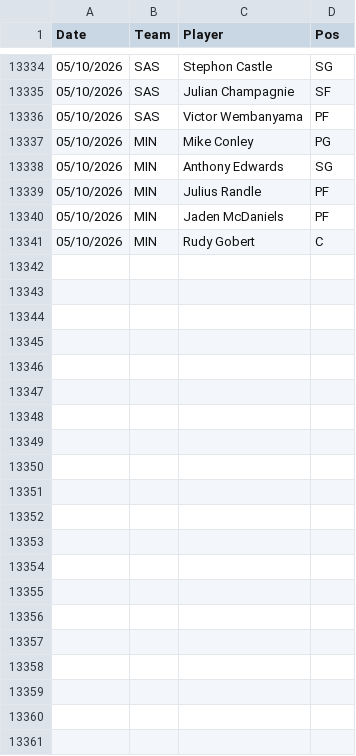
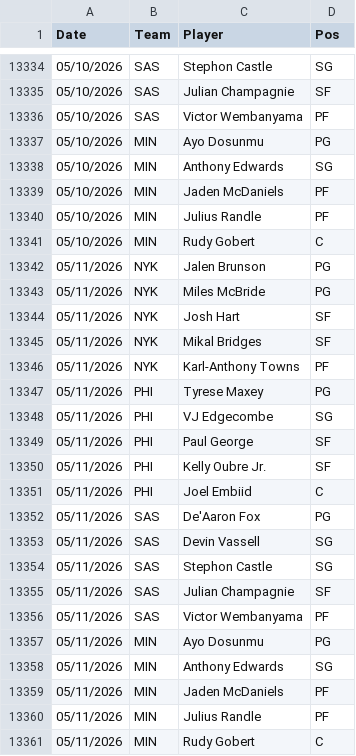
Before and after one commit to Relenes510/fantasy_basketball, a CSV file: tables/2025/daily_lineups.csv, drawn as a sheet; only a part is shown, gaps mark what is left out; the diff covers the shown part only.

```diff
--- a/tables/2025/daily_lineups.csv
+++ b/tables/2025/daily_lineups.csv
@@ -13336,6 +13336,26 @@ Date,Team,Player,Pos
 05/10/2026,SAS,Victor Wembanyama,PF
-05/10/2026,MIN,Mike Conley,PG
+05/10/2026,MIN,Ayo Dosunmu,PG
 05/10/2026,MIN,Anthony Edwards,SG
+05/10/2026,MIN,Jaden McDaniels,PF
 05/10/2026,MIN,Julius Randle,PF
-05/10/2026,MIN,Jaden McDaniels,PF
 05/10/2026,MIN,Rudy Gobert,C
+05/11/2026,NYK,Jalen Brunson,PG
+05/11/2026,NYK,Miles McBride,PG
+05/11/2026,NYK,Josh Hart,SF
+05/11/2026,NYK,Mikal Bridges,SF
+05/11/2026,NYK,Karl-Anthony Towns,PF
+05/11/2026,PHI,Tyrese Maxey,PG
+05/11/2026,PHI,VJ Edgecombe,SG
+05/11/2026,PHI,Paul George,SF
+05/11/2026,PHI,Kelly Oubre Jr.,SF
+05/11/2026,PHI,Joel Embiid,C
+05/11/2026,SAS,De'Aaron Fox,PG
+05/11/2026,SAS,Devin Vassell,SG
+05/11/2026,SAS,Stephon Castle,SG
+05/11/2026,SAS,Julian Champagnie,SF
+05/11/2026,SAS,Victor Wembanyama,PF
+05/11/2026,MIN,Ayo Dosunmu,PG
+05/11/2026,MIN,Anthony Edwards,SG
+05/11/2026,MIN,Jaden McDaniels,PF
+05/11/2026,MIN,Julius Randle,PF
+05/11/2026,MIN,Rudy Gobert,C
```
Also changed, not shown: 1 moved row elsewhere in this file, tables/2025/gmday_preds_PTS.csv, 1 other file.
